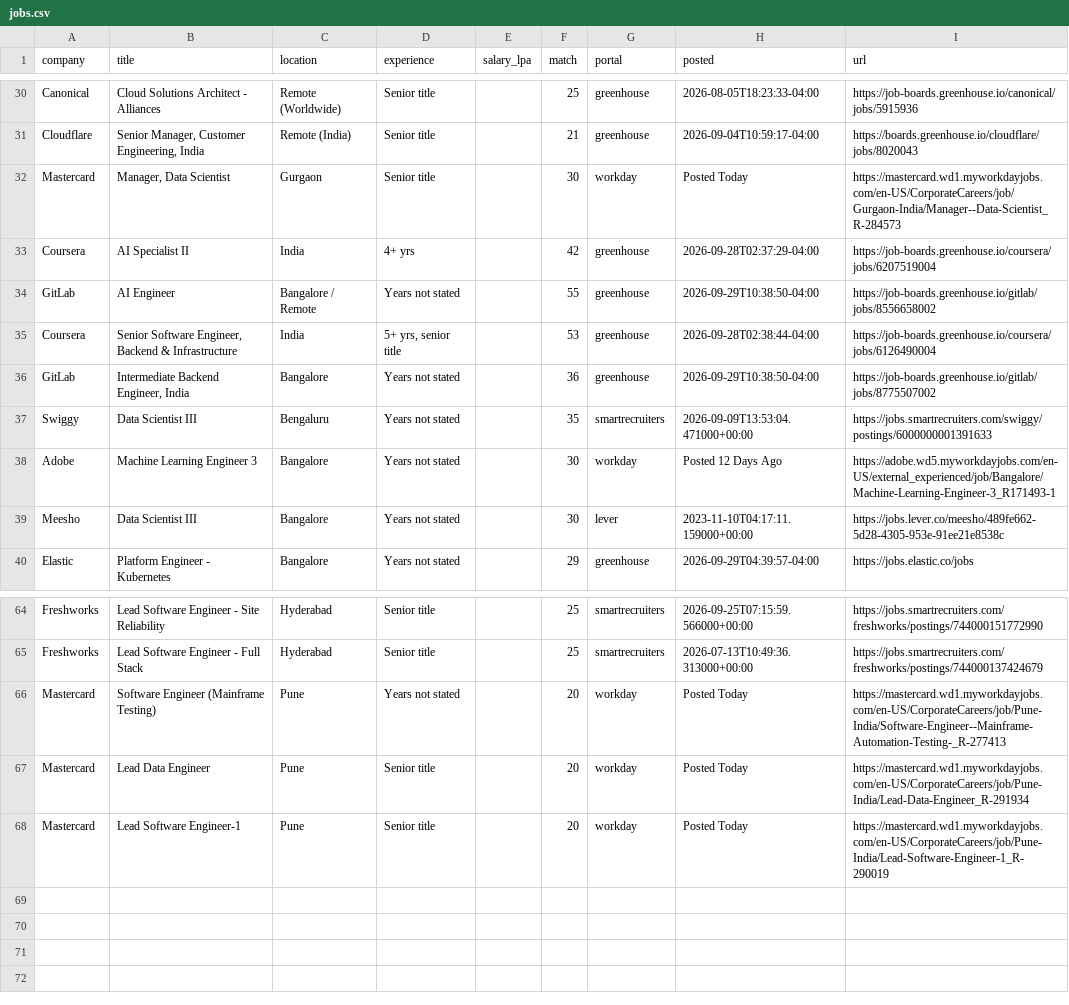
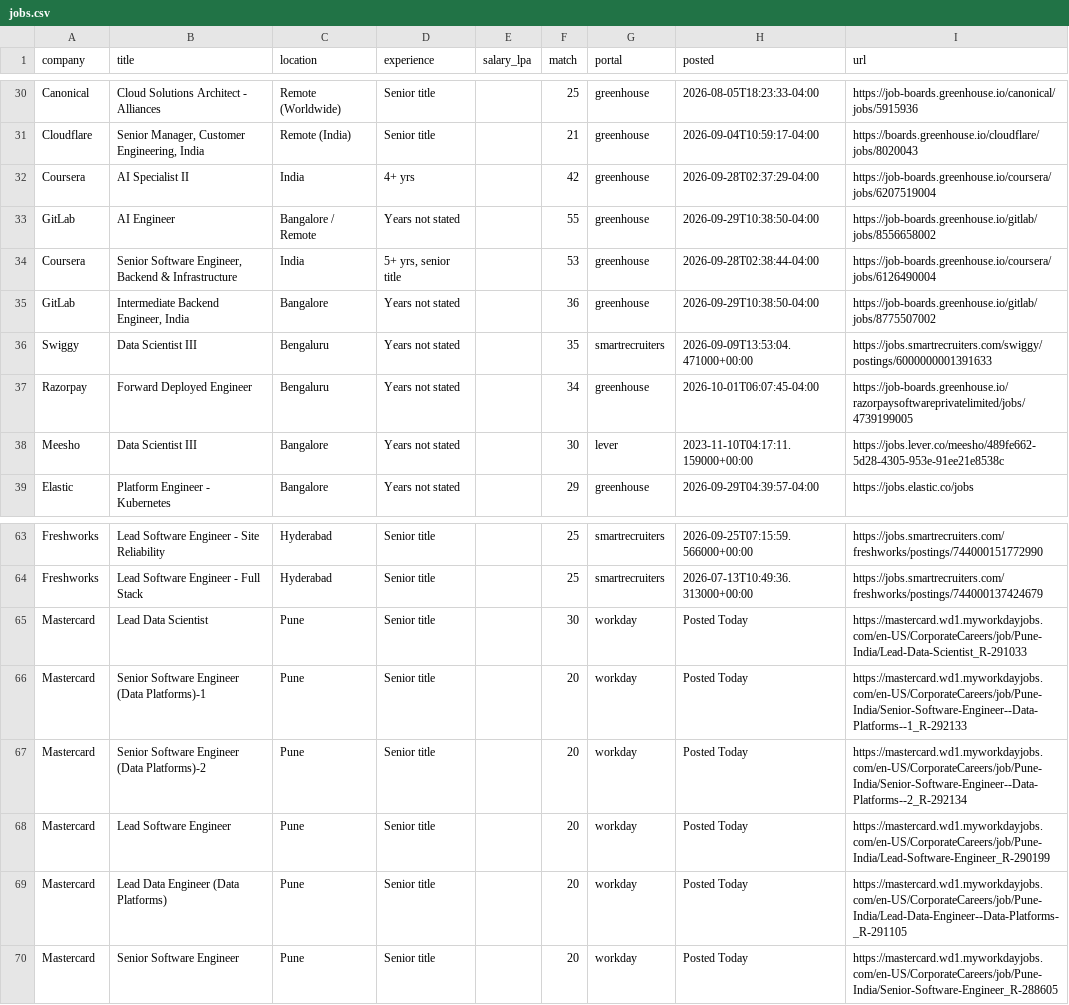
Before and after one commit to ShreyasUpadhyaya/job-radar, a CSV file: docs/jobs.csv, drawn as a sheet; only a part is shown, gaps mark what is left out.

```diff
--- a/docs/jobs.csv
+++ b/docs/jobs.csv
@@ -31,3 +31,2 @@ Canonical,Cloud Solutions Architect - Alliances,Remote (Worldwide),Senior title,
 Cloudflare,"Senior Manager, Customer Engineering, India",Remote (India),Senior title,,21,greenhouse,2026-09-04T10:59:17-04:00,https://boards.greenhouse.io/cloudflare/jobs/8020043
-Mastercard,"Manager, Data Scientist",Gurgaon,Senior title,,30,workday,Posted Today,https://mastercard.wd1.myworkdayjobs.com/en-US/CorporateCareers/job/Gurgaon-India/Manager--Data-Scientist_R-284573
 Coursera,AI Specialist II,India,4+ yrs,,42,greenhouse,2026-09-28T02:37:29-04:00,https://job-boards.greenhouse.io/coursera/jobs/6207519004
@@ -37,3 +36,3 @@ GitLab,"Intermediate Backend Engineer, India",Bangalore,Years not stated,,36,gre
 Swiggy,Data Scientist III,Bengaluru,Years not stated,,35,smartrecruiters,2026-09-09T13:53:04.471000+00:00,https://jobs.smartrecruiters.com/swiggy/postings/6000000001391633
-Adobe,Machine Learning Engineer 3,Bangalore,Years not stated,,30,workday,Posted 12 Days Ago,https://adobe.wd5.myworkdayjobs.com/en-US/external_experienced/job/Bangalore/Machine-Learning-Engineer-3_R171493-1
+Razorpay,Forward Deployed Engineer,Bengaluru,Years not stated,,34,greenhouse,2026-10-01T06:07:45-04:00,https://job-boards.greenhouse.io/razorpaysoftwareprivatelimited/jobs/4739199005
 Meesho,Data Scientist III,Bangalore,Years not stated,,30,lever,2023-11-10T04:17:11.159000+00:00,https://jobs.lever.co/meesho/489fe662-5d28-4305-953e-91ee21e8538c
@@ -65,4 +64,7 @@ Freshworks,Lead Software Engineer - Site Reliability,Hyderabad,Senior title,,25,
 Freshworks,Lead Software Engineer - Full Stack,Hyderabad,Senior title,,25,smartrecruiters,2026-07-13T10:49:36.313000+00:00,https://jobs.smartrecruiters.com/freshworks/postings/744000137424679
-Mastercard,Software Engineer (Mainframe Testing),Pune,Years not stated,,20,workday,Posted Today,https://mastercard.wd1.myworkdayjobs.com/en-US/CorporateCareers/job/Pune-India/Software-Engineer--Mainframe-Automation-Testing-_R-277413
-Mastercard,Lead Data Engineer,Pune,Senior title,,20,workday,Posted Today,https://mastercard.wd1.myworkdayjobs.com/en-US/CorporateCareers/job/Pune-India/Lead-Data-Engineer_R-291934
-Mastercard,Lead Software Engineer-1,Pune,Senior title,,20,workday,Posted Today,https://mastercard.wd1.myworkdayjobs.com/en-US/CorporateCareers/job/Pune-India/Lead-Software-Engineer-1_R-290019
+Mastercard,Lead Data Scientist,Pune,Senior title,,30,workday,Posted Today,https://mastercard.wd1.myworkdayjobs.com/en-US/CorporateCareers/job/Pune-India/Lead-Data-Scientist_R-291033
+Mastercard,Senior Software Engineer (Data Platforms)-1,Pune,Senior title,,20,workday,Posted Today,https://mastercard.wd1.myworkdayjobs.com/en-US/CorporateCareers/job/Pune-India/Senior-Software-Engineer--Data-Platforms--1_R-292133
+Mastercard,Senior Software Engineer (Data Platforms)-2,Pune,Senior title,,20,workday,Posted Today,https://mastercard.wd1.myworkdayjobs.com/en-US/CorporateCareers/job/Pune-India/Senior-Software-Engineer--Data-Platforms--2_R-292134
+Mastercard,Lead Software Engineer,Pune,Senior title,,20,workday,Posted Today,https://mastercard.wd1.myworkdayjobs.com/en-US/CorporateCareers/job/Pune-India/Lead-Software-Engineer_R-290199
+Mastercard,Lead Data Engineer (Data Platforms),Pune,Senior title,,20,workday,Posted Today,https://mastercard.wd1.myworkdayjobs.com/en-US/CorporateCareers/job/Pune-India/Lead-Data-Engineer--Data-Platforms-_R-291105
+Mastercard,Senior Software Engineer,Pune,Senior title,,20,workday,Posted Today,https://mastercard.wd1.myworkdayjobs.com/en-US/CorporateCareers/job/Pune-India/Senior-Software-Engineer_R-288605
```
Also changed, not shown: 5 other files.
